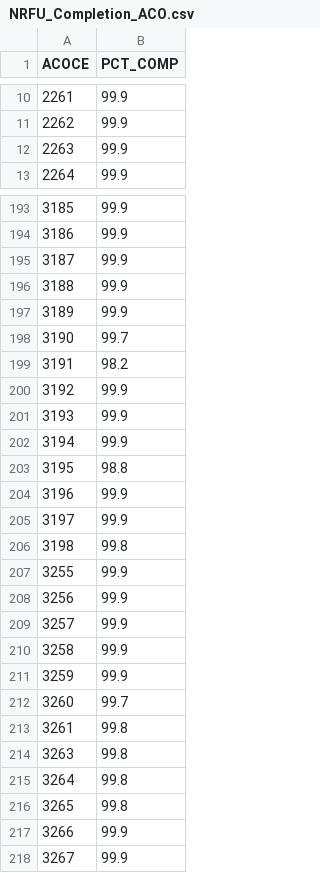
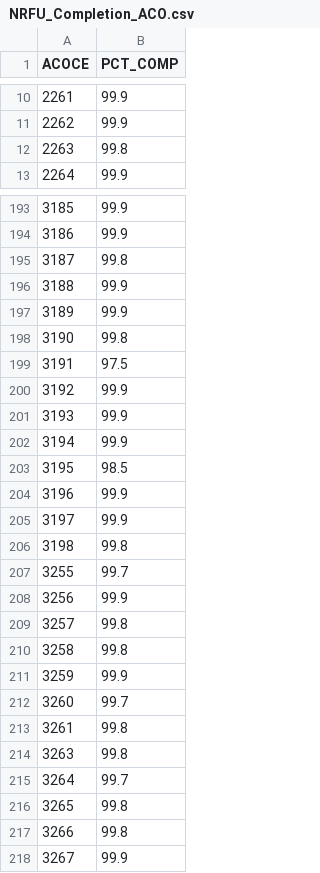
Before and after one commit to econandrew/archive-test-7, a CSV file: NRFU_Completion_ACO.csv, drawn as a sheet; only a part is shown, gaps mark what is left out; the diff covers the shown part only.

```diff
--- a/NRFU_Completion_ACO.csv
+++ b/NRFU_Completion_ACO.csv
@@ -11,3 +11,3 @@ ACOCE,PCT_COMP
 2262,99.9
-2263,99.9
+2263,99.8
 2264,99.9
@@ -194,7 +194,7 @@ ACOCE,PCT_COMP
 3186,99.9
-3187,99.9
+3187,99.8
 3188,99.9
 3189,99.9
-3190,99.7
-3191,98.2
+3190,99.8
+3191,97.5
 3192,99.9
@@ -202,3 +202,3 @@ ACOCE,PCT_COMP
 3194,99.9
-3195,98.8
+3195,98.5
 3196,99.9
@@ -206,6 +206,6 @@ ACOCE,PCT_COMP
 3198,99.8
-3255,99.9
+3255,99.7
 3256,99.9
-3257,99.9
-3258,99.9
+3257,99.8
+3258,99.8
 3259,99.9
@@ -214,5 +214,5 @@ ACOCE,PCT_COMP
 3263,99.8
-3264,99.8
+3264,99.7
 3265,99.8
-3266,99.9
+3266,99.8
 3267,99.9
```
Also changed, not shown: 42 edited cells elsewhere in this file.
